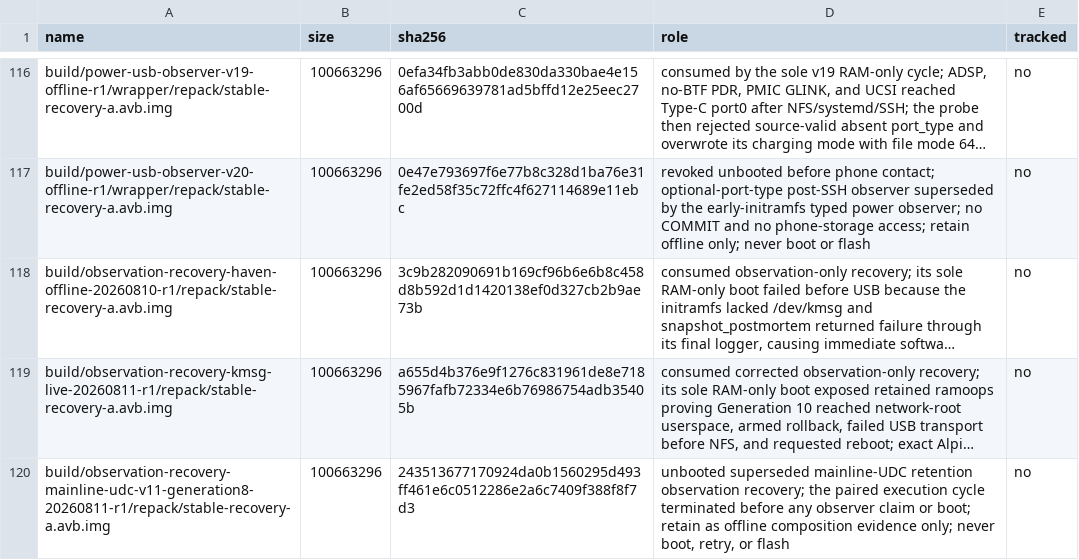
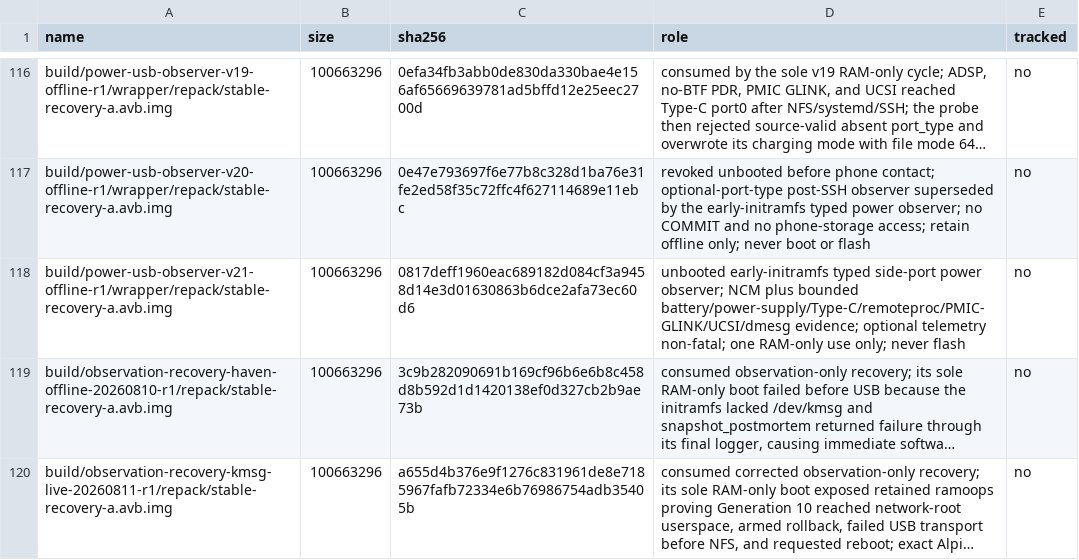
Before and after one commit to klimovich008/rog5-linux, a TSV file: manifests/artifacts.tsv, drawn as a sheet; only a part is shown, gaps mark what is left out; the shorter side is filled out with more unchanged rows; long unchanged cells end in …; the diff names each change by its address in the sheet, - before the commit and + after, or states it on an @@ line.

Commit message:
Admit the exact V21 early power observer

```diff
--- a/manifests/artifacts.tsv
+++ b/manifests/artifacts.tsv
+row 118: build/power-usb-observer-v21-offline-r1/wrapper/repack/stable-recovery-a.avb.img | 100663296 | 0817deff1960eac689182d084cf3a9458d14e3d01630863b6dce2afa73ec60d6 | unbooted early-initramfs typed side-port power observer; NCM plus bounded battery/power-supply/Type-C/remoteproc/PMIC-GLINK/UCSI/dmesg evidence; optional telemetry non-fatal; one RAM-only use only; never flash | no
```
Also changed, not shown: manifests/temporary-boot-images.tsv.
